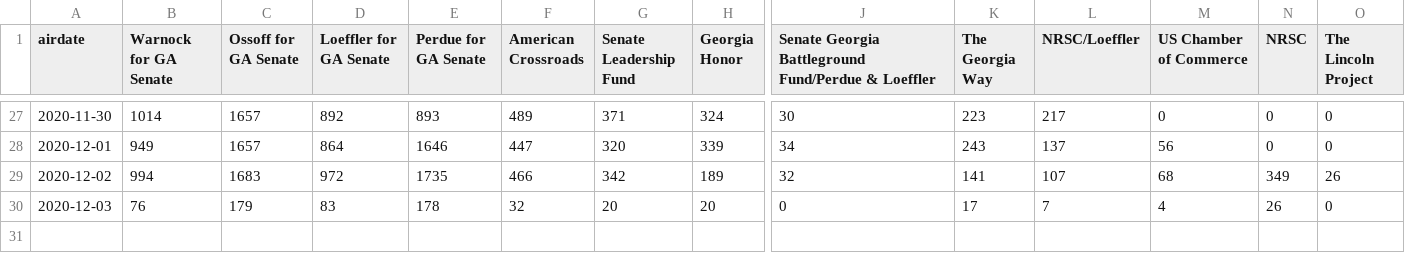
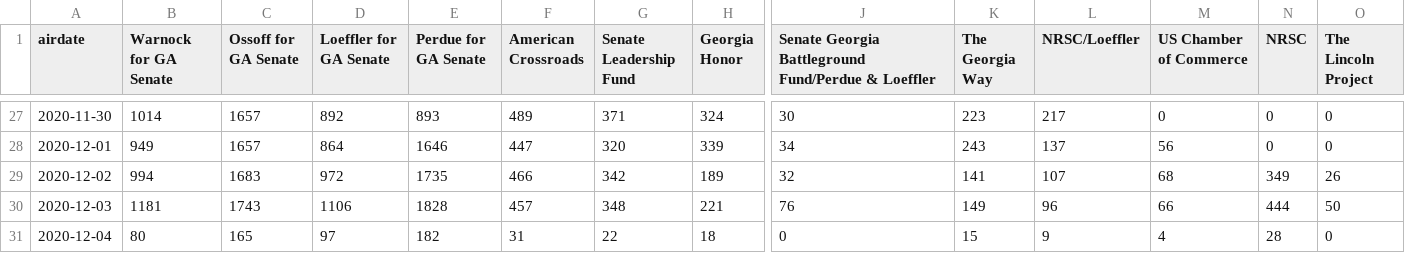
Before and after one commit to amkessler/elex_2020_political_ads, a CSV file: output/ga_dailycount_bycand_wide.csv, drawn as a sheet; only a part is shown, gaps mark what is left out; rows hold the shown columns only; the diff names each change by its address in the sheet, - before the commit and + after, or states it on an @@ line.

Commit message:
updated data

```diff
--- a/output/ga_dailycount_bycand_wide.csv
+++ b/output/ga_dailycount_bycand_wide.csv
-B30 (Warnock for GA Senate): 76
+B30 (Warnock for GA Senate): 1181
-C30 (Ossoff for GA Senate): 179
+C30 (Ossoff for GA Senate): 1743
-D30 (Loeffler for GA Senate): 83
+D30 (Loeffler for GA Senate): 1106
-E30 (Perdue for GA Senate): 178
+E30 (Perdue for GA Senate): 1828
-F30 (American Crossroads): 32
+F30 (American Crossroads): 457
-G30 (Senate Leadership Fund): 20
+G30 (Senate Leadership Fund): 348
-H30 (Georgia Honor): 20
+H30 (Georgia Honor): 221
-J30: 0
+J30: 76
-K30 (The Georgia Way): 17
+K30 (The Georgia Way): 149
-L30 (NRSC/Loeffler): 7
+L30 (NRSC/Loeffler): 96
-M30 (US Chamber of Commerce): 4
+M30 (US Chamber of Commerce): 66
-N30 (NRSC): 26
+N30 (NRSC): 444
-O30 (The Lincoln Project): 0
+O30 (The Lincoln Project): 50
+row 31: 2020-12-04 | 80 | 165 | 97 | 182 | 31 | 22 | 18 | 0 | 15 | 9 | 4 | 28 | 0
```
Also changed, not shown: output/ga_dailycount_byparty_wide.csv, 6 other files.
